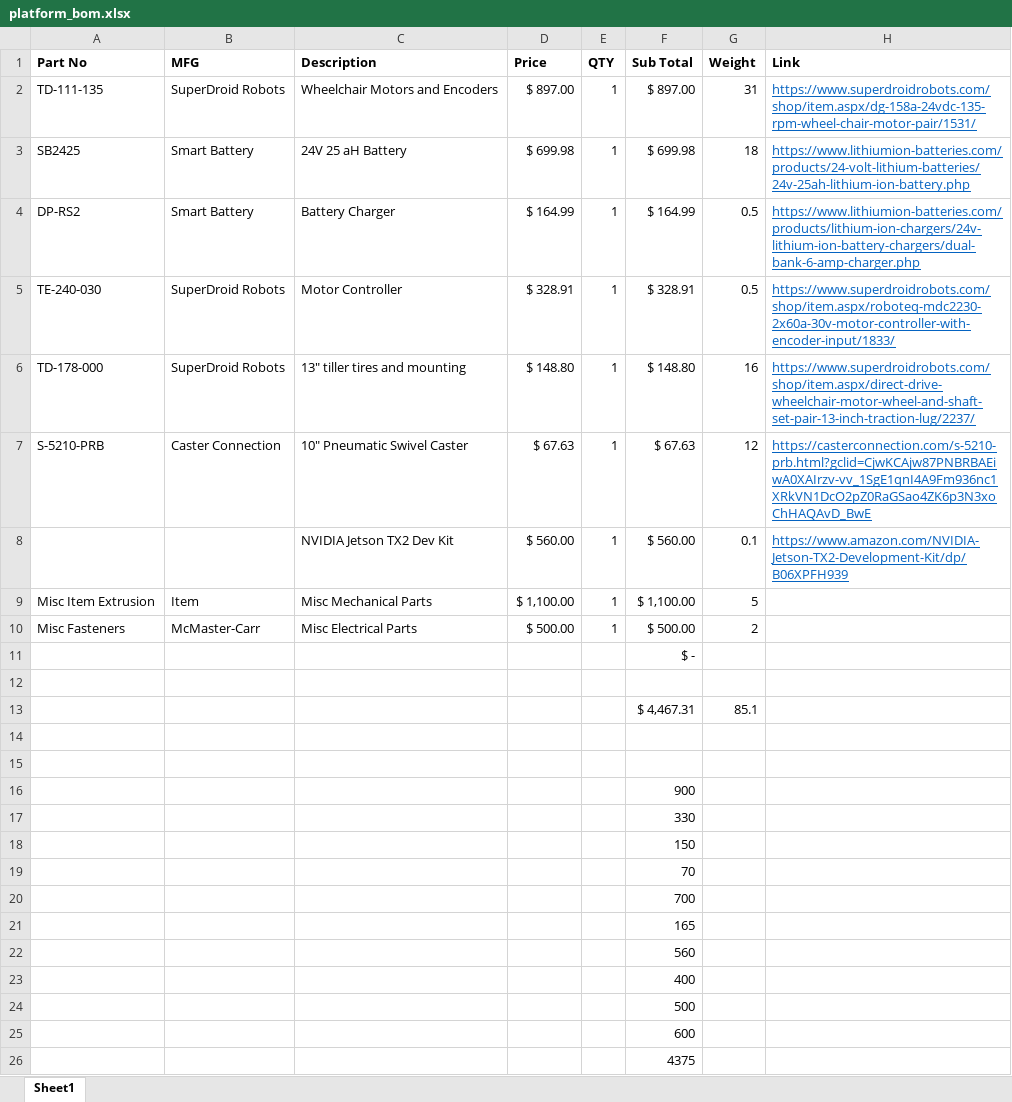
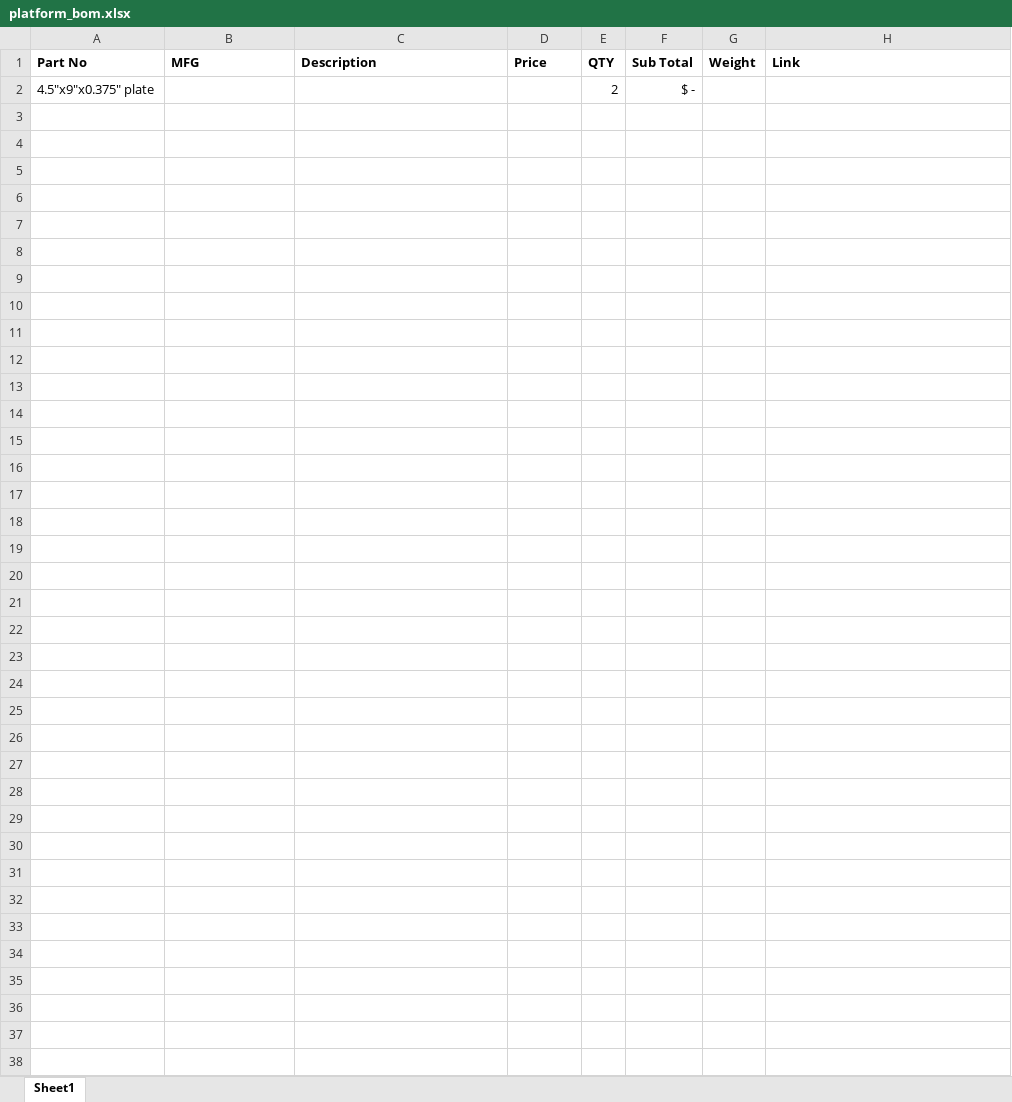
Before and after one commit to MRSD2018/GroundsBot, an Excel workbook: mechanical/development/platform/research/platform_bom.xlsx, sheet Sheet1, drawn as a sheet; values as stored, in another font and other column widths than the file's, no borders; removed rows and columns are numbered as before the commit, all else as after; the diff names each change by its address in the sheet, - before the commit and + after, or states it on an @@ line.

```diff
--- a/mechanical/development/platform/research/platform_bom.xlsx (sheet Sheet1)
+++ b/mechanical/development/platform/research/platform_bom.xlsx (sheet Sheet1)
-row 2: TD-111-135 | SuperDroid Robots | Wheelchair Motors and Encoders | $ 897.00 | 1 | $ 897.00 | 31 | https://www.superdroidrobots.com/shop/item.aspx/dg-158a-24vdc-135-rpm-wheel-chair-motor-pair/1531/
-row 3: SB2425 | Smart Battery | 24V 25 aH Battery | $ 699.98 | 1 | $ 699.98 | 18 | https://www.lithiumion-batteries.com/products/24-volt-lithium-batteries/24v-25ah-lithium-ion-battery.php
-row 4: DP-RS2 | Smart Battery | Battery Charger | $ 164.99 | 1 | $ 164.99 | 0.5 | https://www.lithiumion-batteries.com/products/lithium-ion-chargers/24v-lithium-ion-battery-chargers/dual-bank-6-amp-charger.php
-row 5: TE-240-030 | SuperDroid Robots | Motor Controller | $ 328.91 | 1 | $ 328.91 | 0.5 | https://www.superdroidrobots.com/shop/item.aspx/roboteq-mdc2230-2x60a-30v-motor-controller-with-encoder-input/1833/
-row 6: TD-178-000 | SuperDroid Robots | 13" tiller tires and mounting | $ 148.80 | 1 | $ 148.80 | 16 | https://www.superdroidrobots.com/shop/item.aspx/direct-drive-wheelchair-motor-wheel-and-shaft-set-pair-13-inch-traction-lug/2237/
-row 7: S-5210-PRB | Caster Connection | 10" Pneumatic Swivel Caster | $ 67.63 | 1 | $ 67.63 | 12 | https://casterconnection.com/s-5210-prb.html?gclid=CjwKCAjw87PNBRBAEiwA0XAIrzv-vv_1SgE1qnI4A9Fm936nc1XRkVN1DcO2pZ0RaGSao4ZK6p3N3xoChHAQAvD_BwE
-row 8:  |  | NVIDIA Jetson TX2 Dev Kit | $ 560.00 | 1 | $ 560.00 | 0.1 | https://www.amazon.com/NVIDIA-Jetson-TX2-Development-Kit/dp/B06XPFH939
-row 9: Misc Item Extrusion | Item | Misc Mechanical Parts | $ 1,100.00 | 1 | $ 1,100.00 | 5
-row 10: Misc Fasteners | McMaster-Carr | Misc Electrical Parts | $ 500.00 | 1 | $ 500.00 | 2
-row 11:  |  |  |  |  | $ -
-row 2: (empty)
+row 2: 4.5"x9"x0.375" plate |  |  |  | 2 | $ -
-row 13:  |  |  |  |  | $ 4,467.31 | 85.1
-row 14: (empty)
-row 15: (empty)
-row 16:  |  |  |  |  | 900
-row 17:  |  |  |  |  | 330
-row 18:  |  |  |  |  | 150
-row 19:  |  |  |  |  | 70
-row 20:  |  |  |  |  | 700
-row 21:  |  |  |  |  | 165
-row 22:  |  |  |  |  | 560
-row 23:  |  |  |  |  | 400
-row 24:  |  |  |  |  | 500
-row 25:  |  |  |  |  | 600
-row 26:  |  |  |  |  | 4375
```
Also changed, not shown: mechanical/development/platform/research/motor_calcs.xlsx, 37 other files.
